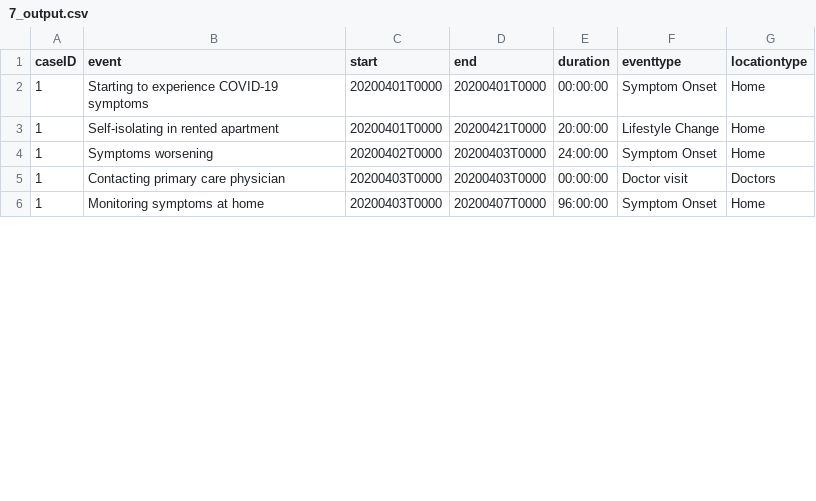
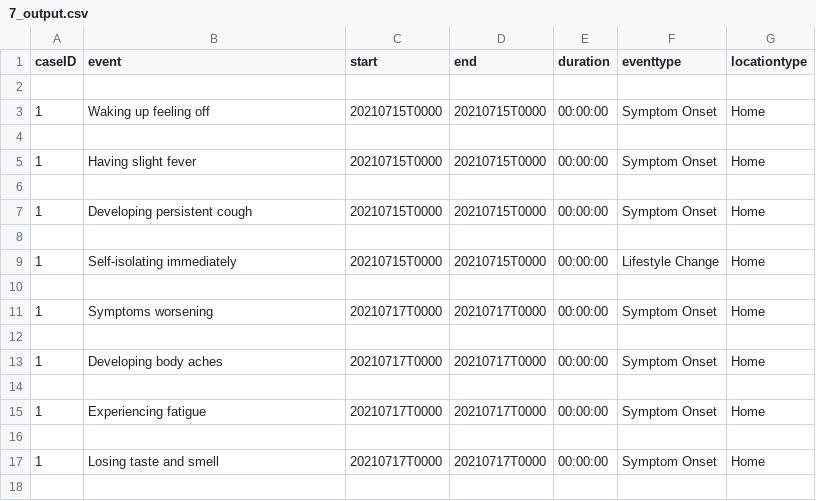
Before and after one commit to bptlab/TracEX, a CSV file: content/outputs/intermediates/7_output.csv, drawn as a sheet; only a part is shown; the diff covers the shown part only.

```diff
--- a/content/outputs/intermediates/7_output.csv
+++ b/content/outputs/intermediates/7_output.csv
@@ -1,6 +1,18 @@
 caseID,event,start,end,duration,eventtype,locationtype
-1,Starting to experience COVID-19 symptoms,20200401T0000,20200401T0000,00:00:00,Symptom Onset,Home
-1,Self-isolating in rented apartment,20200401T0000,20200421T0000,20:00:00,Lifestyle Change,Home
-1,Symptoms worsening,20200402T0000,20200403T0000,24:00:00,Symptom Onset,Home
-1,Contacting primary care physician,20200403T0000,20200403T0000,00:00:00,Doctor visit,Doctors
-1,Monitoring symptoms at home,20200403T0000,20200407T0000,96:00:00,Symptom Onset,Home
+
+1,Waking up feeling off,20210715T0000,20210715T0000,00:00:00,Symptom Onset,Home
+
+1,Having slight fever,20210715T0000,20210715T0000,00:00:00,Symptom Onset,Home
+
+1,Developing persistent cough,20210715T0000,20210715T0000,00:00:00,Symptom Onset,Home
+
+1,Self-isolating immediately,20210715T0000,20210715T0000,00:00:00,Lifestyle Change,Home
+
+1,Symptoms worsening,20210717T0000,20210717T0000,00:00:00,Symptom Onset,Home
+
+1,Developing body aches,20210717T0000,20210717T0000,00:00:00,Symptom Onset,Home
+
+1,Experiencing fatigue,20210717T0000,20210717T0000,00:00:00,Symptom Onset,Home
+
+1,Losing taste and smell,20210717T0000,20210717T0000,00:00:00,Symptom Onset,Home
+
```
Also changed, not shown: 29 added rows and 49 edited cells elsewhere in this file, 26 other files.
